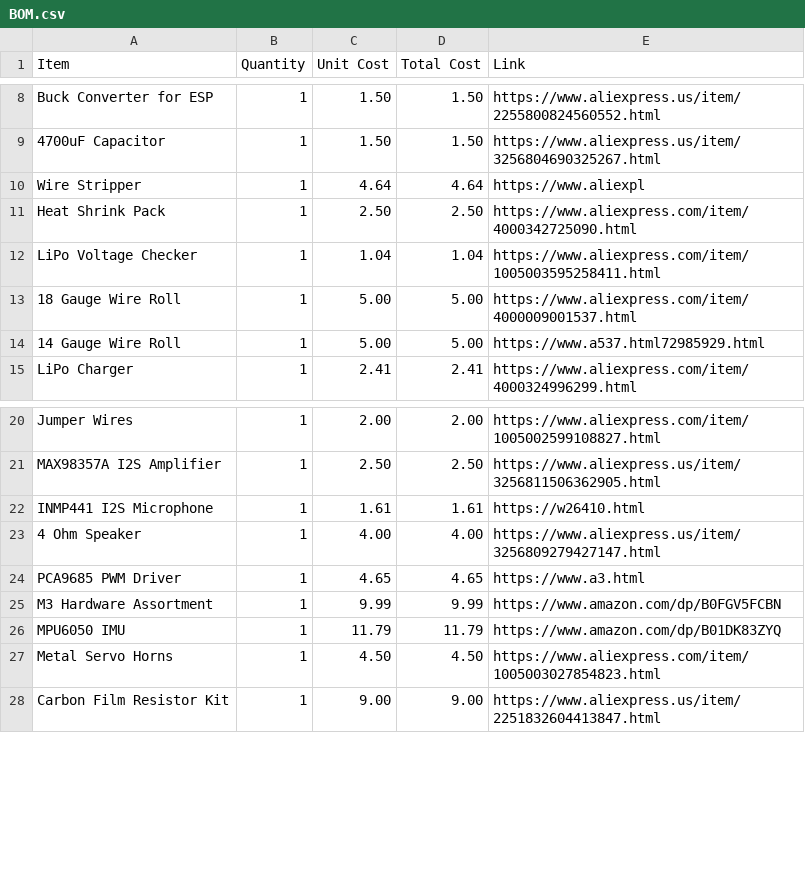
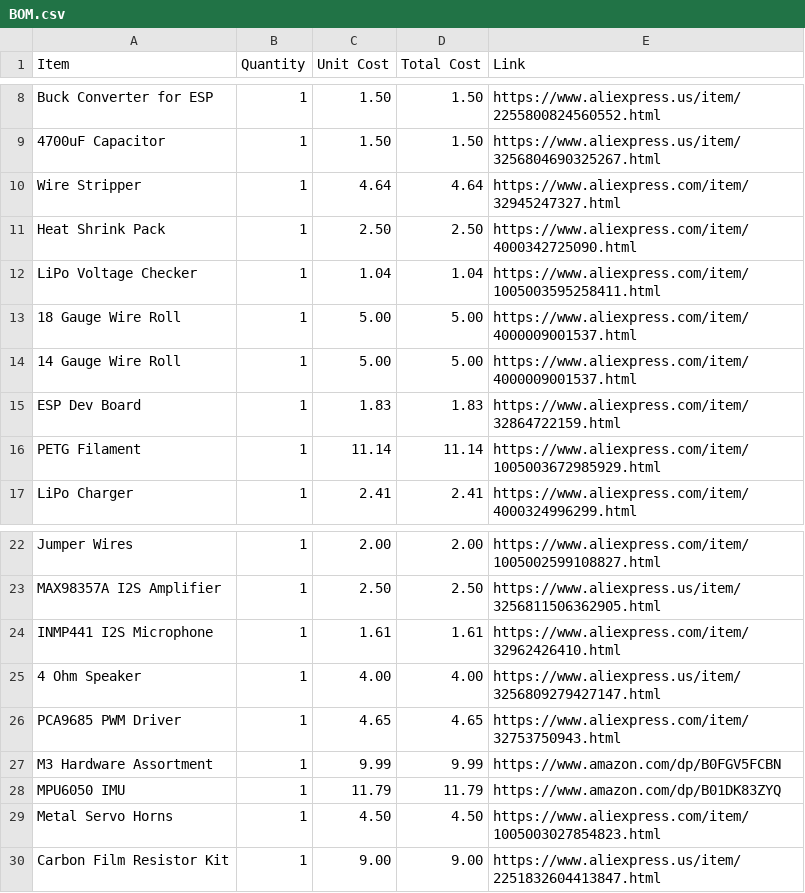
Before and after one commit to michaelsumin78-hue/flathead_robot, a CSV file: BOM.csv, drawn as a sheet; only a part is shown, gaps mark what is left out.

Commit message:
Update BOM.csv

```diff
--- a/BOM.csv
+++ b/BOM.csv
@@ -9,3 +9,3 @@ Buck Converter for ESP,1,1.50,1.50,https://www.aliexpress.us/item/22558008245605
 4700uF Capacitor,1,1.50,1.50,https://www.aliexpress.us/item/3256804690325267.html
-Wire Stripper,1,4.64,4.64,https://www.aliexpl
+Wire Stripper,1,4.64,4.64,https://www.aliexpress.com/item/32945247327.html
 Heat Shrink Pack,1,2.50,2.50,https://www.aliexpress.com/item/4000342725090.html
@@ -13,3 +13,5 @@ LiPo Voltage Checker,1,1.04,1.04,https://www.aliexpress.com/item/100500359525841
 18 Gauge Wire Roll,1,5.00,5.00,https://www.aliexpress.com/item/4000009001537.html
-14 Gauge Wire Roll,1,5.00,5.00,https://www.a537.html72985929.html
+14 Gauge Wire Roll,1,5.00,5.00,https://www.aliexpress.com/item/4000009001537.html
+ESP Dev Board,1,1.83,1.83,https://www.aliexpress.com/item/32864722159.html
+PETG Filament,1,11.14,11.14,https://www.aliexpress.com/item/1005003672985929.html
 LiPo Charger,1,2.41,2.41,https://www.aliexpress.com/item/4000324996299.html
@@ -21,5 +23,5 @@ Jumper Wires,1,2.00,2.00,https://www.aliexpress.com/item/1005002599108827.html
 MAX98357A I2S Amplifier,1,2.50,2.50,https://www.aliexpress.us/item/3256811506362905.html
-INMP441 I2S Microphone,1,1.61,1.61,https://w26410.html
+INMP441 I2S Microphone,1,1.61,1.61,https://www.aliexpress.com/item/32962426410.html
 4 Ohm Speaker,1,4.00,4.00,https://www.aliexpress.us/item/3256809279427147.html
-PCA9685 PWM Driver,1,4.65,4.65,https://www.a3.html
+PCA9685 PWM Driver,1,4.65,4.65,https://www.aliexpress.com/item/32753750943.html
 M3 Hardware Assortment,1,9.99,9.99,https://www.amazon.com/dp/B0FGV5FCBN
```
